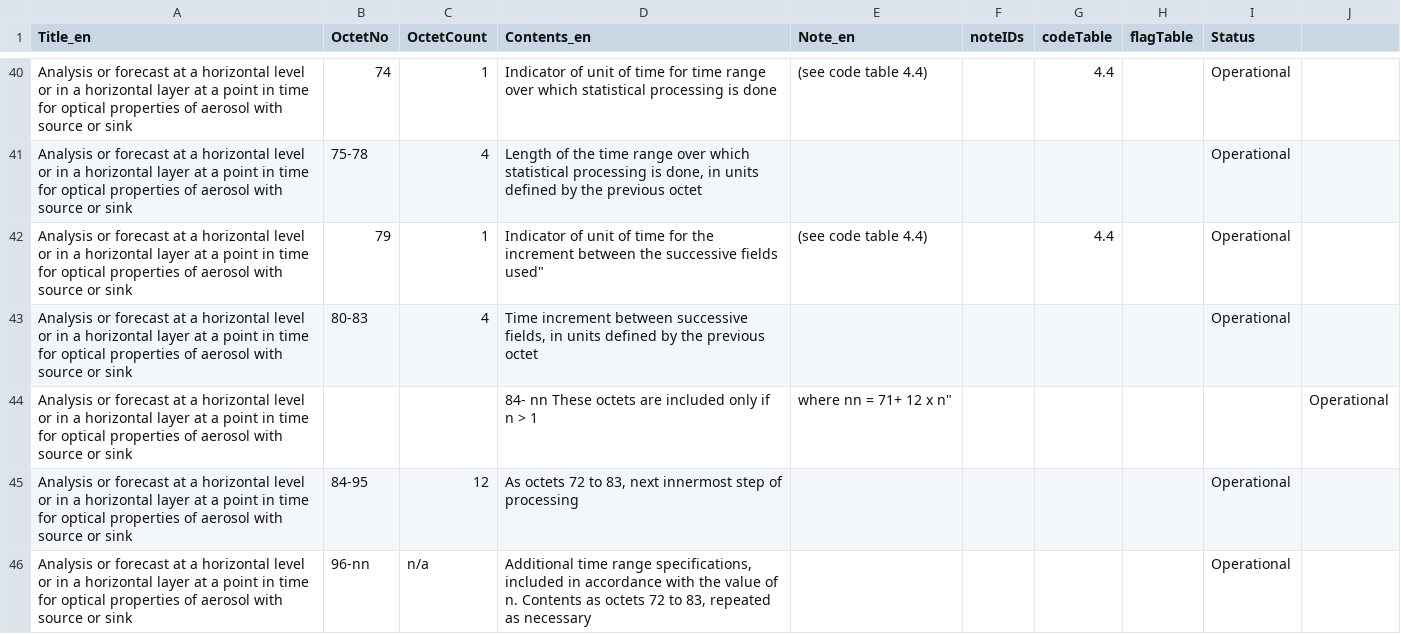
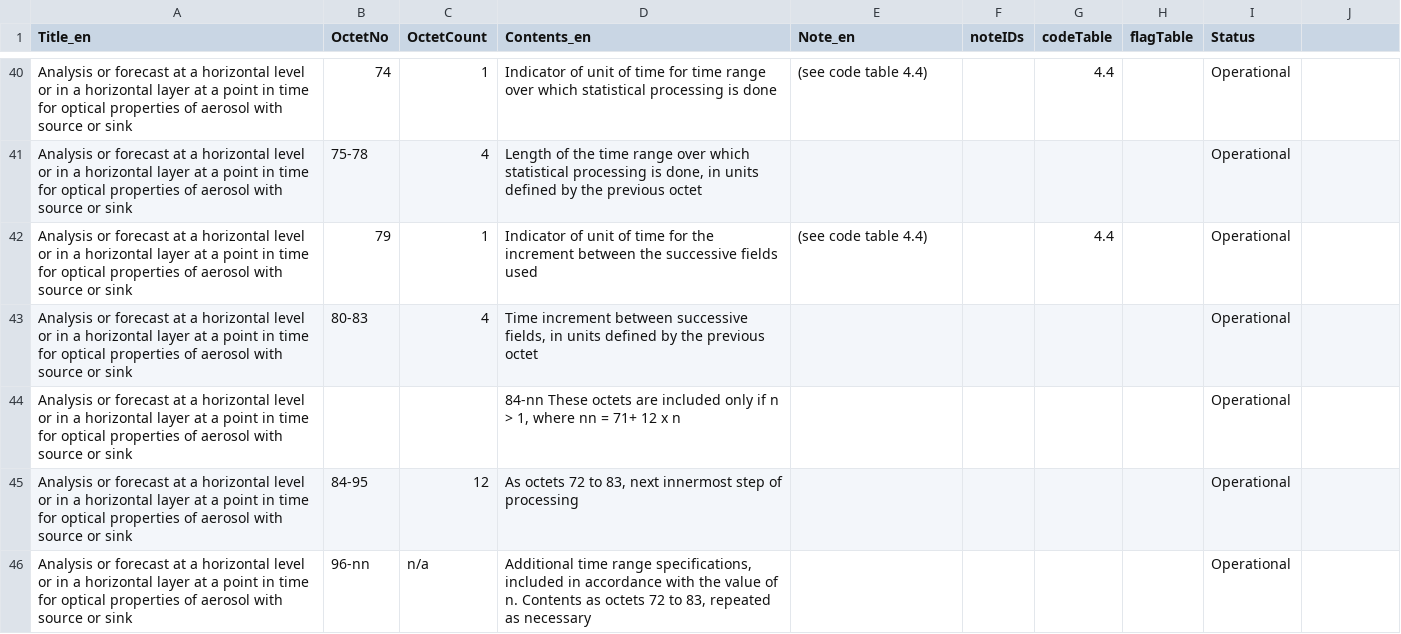
Before and after one commit to wmo-im/GRIB2, a CSV file: GRIB2_Template_4_158_ProductDefinitionTemplate_en.csv, drawn as a sheet; only a part is shown, gaps mark what is left out.

Commit message:
Update GRIB2_Template_4_158_ProductDefinitionTemplate_en.csv

```diff
--- a/GRIB2_Template_4_158_ProductDefinitionTemplate_en.csv
+++ b/GRIB2_Template_4_158_ProductDefinitionTemplate_en.csv
@@ -41,5 +41,5 @@ Title_en,OctetNo,OctetCount,Contents_en,Note_en,noteIDs,codeTable,flagTable,Stat
 "Analysis or forecast at a horizontal level or in a horizontal layer at a point in time for optical properties of aerosol with source or sink",75-78,4,"Length of the time range over which statistical processing is done, in units defined by the previous octet",,,,,Operational
-"Analysis or forecast at a horizontal level or in a horizontal layer at a point in time for optical properties of aerosol with source or sink",79,1,Indicator of unit of time for the increment between the successive fields used",(see code table 4.4),,4.4,,Operational
+"Analysis or forecast at a horizontal level or in a horizontal layer at a point in time for optical properties of aerosol with source or sink",79,1,"Indicator of unit of time for the increment between the successive fields used",(see code table 4.4),,4.4,,Operational
 "Analysis or forecast at a horizontal level or in a horizontal layer at a point in time for optical properties of aerosol with source or sink",80-83,4,"Time increment between successive fields, in units defined by the previous octet",,,,,Operational
-"Analysis or forecast at a horizontal level or in a horizontal layer at a point in time for optical properties of aerosol with source or sink",,,"84- nn "These octets are included only if n > 1, where nn = 71+ 12 x n",,,,,Operational
+"Analysis or forecast at a horizontal level or in a horizontal layer at a point in time for optical properties of aerosol with source or sink",,,"84-nn These octets are included only if n > 1, where nn = 71+ 12 x n",,,,,Operational
 "Analysis or forecast at a horizontal level or in a horizontal layer at a point in time for optical properties of aerosol with source or sink",84-95,12,"As octets 72 to 83, next innermost step of processing",,,,,Operational
```
